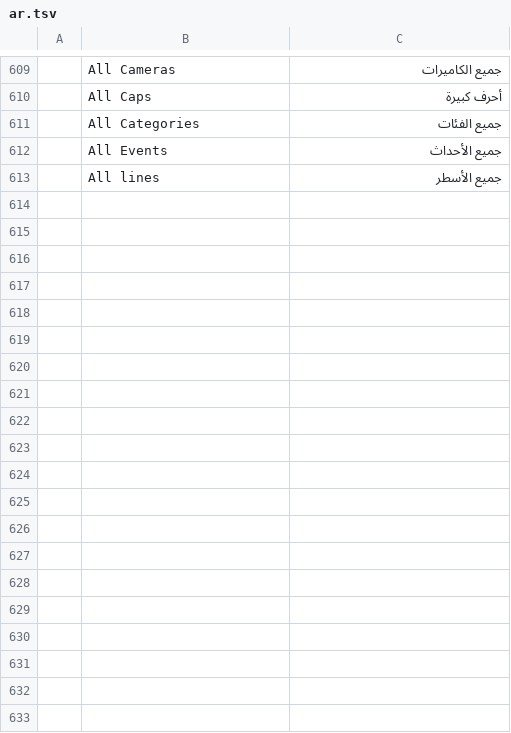
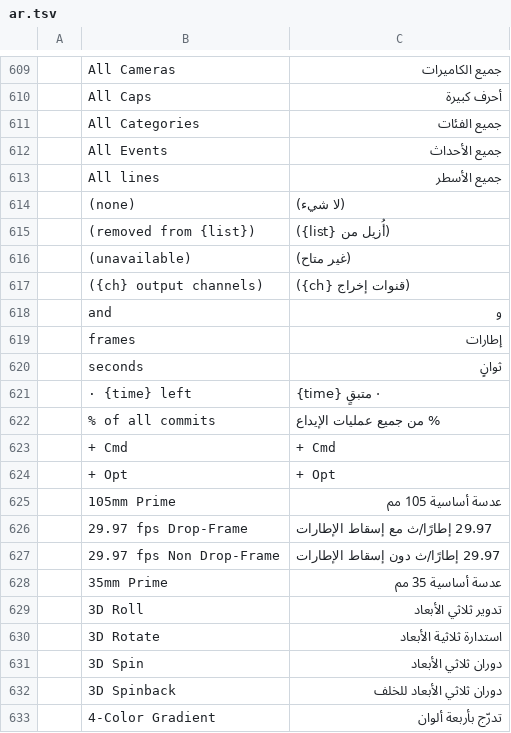
Before and after one commit to myt35269-coder/FilmCraft-Arabic, a TSV file: crates/ui-egui/src/i18n/ar.tsv, drawn as a sheet; only a part is shown, gaps mark what is left out; the diff covers the shown part only; the diff names each change by its address in the sheet, - before the commit and + after, or states it on an @@ line.

Commit message:
Translate next batch of reported Arabic UI strings

```diff
--- a/crates/ui-egui/src/i18n/ar.tsv
+++ b/crates/ui-egui/src/i18n/ar.tsv
+row 614:  | (none) | (لا شيء)
+row 615:  | (removed from {list}) | (أُزيل من {list})
+row 616:  | (unavailable) | (غير متاح)
+row 617:  | ({ch} output channels) | ({ch} قنوات إخراج)
+row 618:  | and | و
+row 619:  | frames | إطارات
+row 620:  | seconds | ثوانٍ
+row 621:  | · {time} left | · متبقٍ {time}
+row 622:  | % of all commits | % من جميع عمليات الإيداع
+row 623:  | + Cmd | + Cmd
+row 624:  | + Opt | + Opt
+row 625:  | 105mm Prime | عدسة أساسية 105 مم
+row 626:  | 29.97 fps Drop-Frame | 29.97 إطارًا/ث مع إسقاط الإطارات
+row 627:  | 29.97 fps Non Drop-Frame | 29.97 إطارًا/ث دون إسقاط الإطارات
+row 628:  | 35mm Prime | عدسة أساسية 35 مم
+row 629:  | 3D Roll | تدوير ثلاثي الأبعاد
+row 630:  | 3D Rotate | استدارة ثلاثية الأبعاد
+row 631:  | 3D Spin | دوران ثلاثي الأبعاد
+row 632:  | 3D Spinback | دوران ثلاثي الأبعاد للخلف
+row 633:  | 4-Color Gradient | تدرّج بأربعة ألوان
```
Also changed, not shown: 48 added rows elsewhere in this file.
